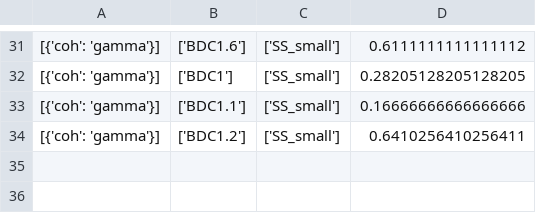
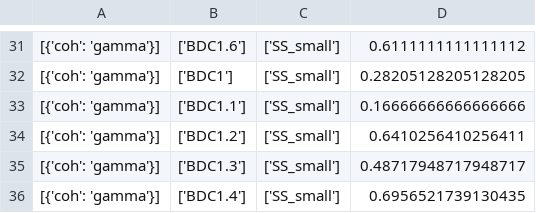
Before and after one commit to max-hill-4/uni-project, a CSV file: results['SS_small'].csv, drawn as a sheet; only a part is shown, gaps mark what is left out; the diff names each change by its address in the sheet, - before the commit and + after, or states it on an @@ line.

```diff
--- a/results['SS_small'].csv
+++ b/results['SS_small'].csv
+row 35: [{'coh': 'gamma'}] | ['BDC1.3'] | ['SS_small'] | 0.48717948717948717
+row 36: [{'coh': 'gamma'}] | ['BDC1.4'] | ['SS_small'] | 0.6956521739130435
```
Also changed, not shown: 1 other file.
